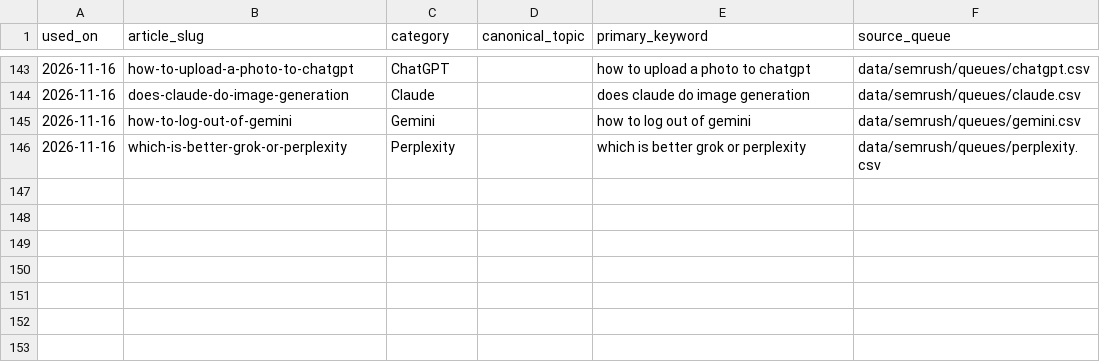
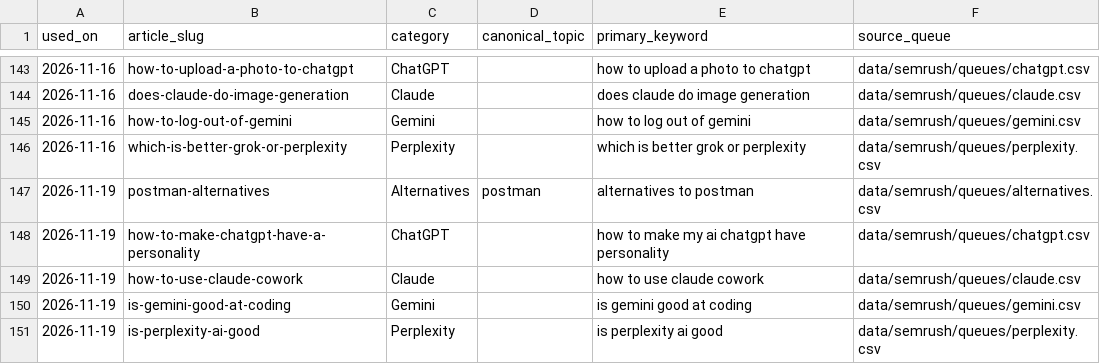
Before and after one commit to deepakparmaronline/tech-updates, a CSV file: data/semrush/used-keywords.csv, drawn as a sheet; only a part is shown, gaps mark what is left out; the diff names each change by its address in the sheet, - before the commit and + after, or states it on an @@ line.

Commit message:
Add November 19 daily queue and AI news batch

```diff
--- a/data/semrush/used-keywords.csv
+++ b/data/semrush/used-keywords.csv
+row 147: 2026-11-19 | postman-alternatives | Alternatives | postman | alternatives to postman | data/semrush/queues/alternatives.csv
+row 148: 2026-11-19 | how-to-make-chatgpt-have-a-personality | ChatGPT |  | how to make my ai chatgpt have personality | data/semrush/queues/chatgpt.csv
+row 149: 2026-11-19 | how-to-use-claude-cowork | Claude |  | how to use claude cowork | data/semrush/queues/claude.csv
+row 150: 2026-11-19 | is-gemini-good-at-coding | Gemini |  | is gemini good at coding | data/semrush/queues/gemini.csv
+row 151: 2026-11-19 | is-perplexity-ai-good | Perplexity |  | is perplexity ai good | data/semrush/queues/perplexity.csv
```
Also changed, not shown: 14 other files.
